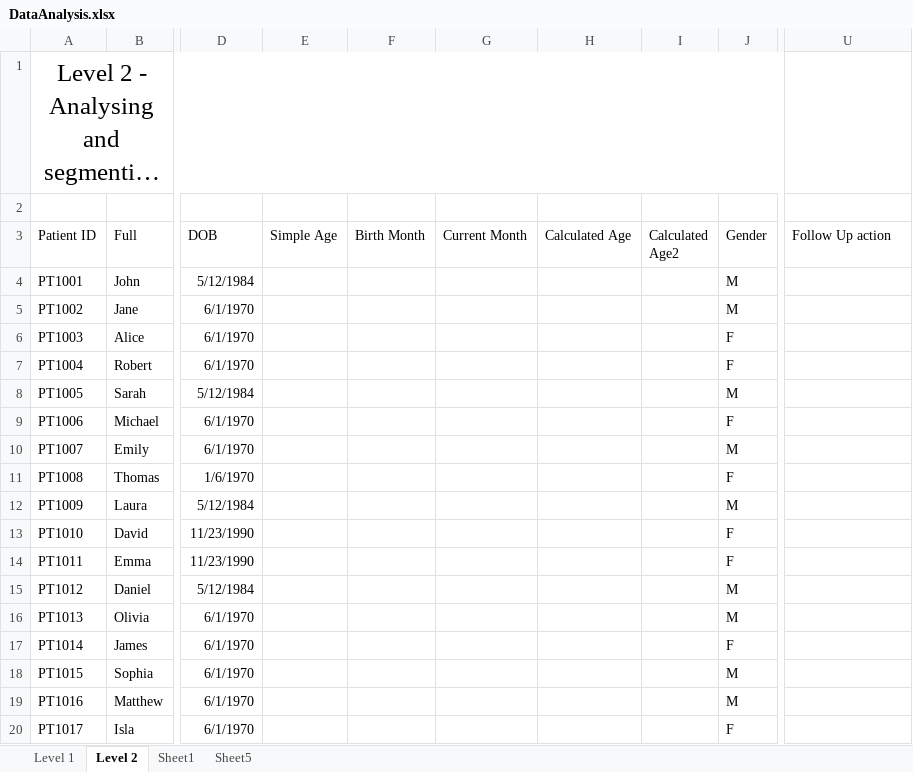
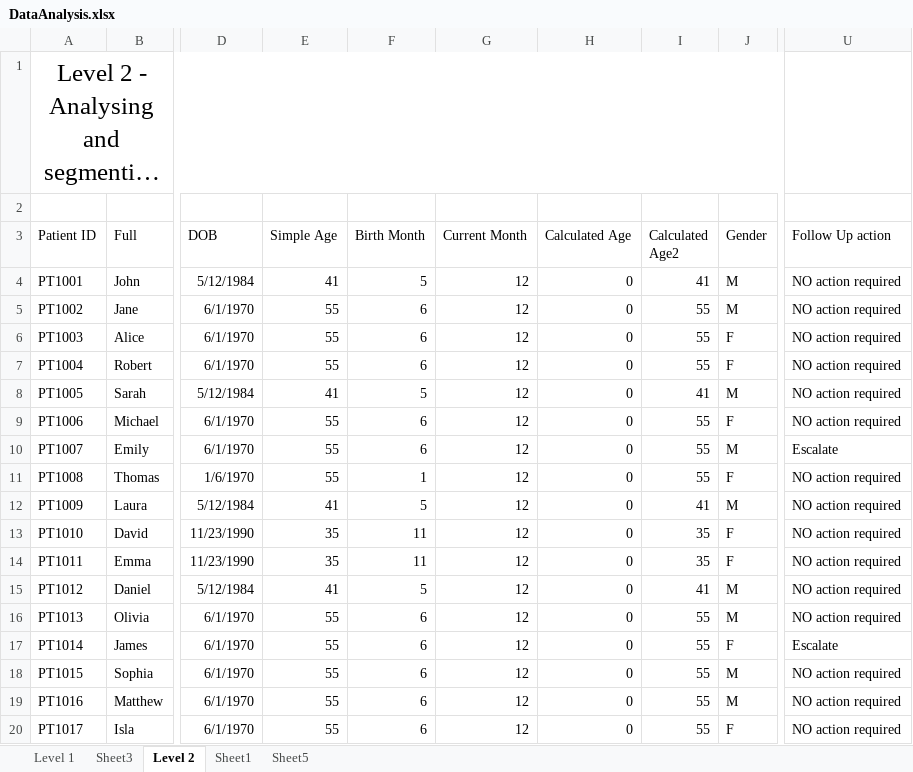
Before and after one commit to Scenario-Demonstration-Training/Scenario-Demonstration-Training, an Excel workbook: Session 2/Data Sources/DataAnalysis.xlsx, sheet Level 2, drawn as a sheet; only a part is shown, gaps mark what is left out; long unchanged cells end in …; values as stored, in another font and other column widths than the file's, no borders; conditional formats and table styles not drawn; the diff covers the shown part only; the diff names each change by its address in the sheet, - before the commit and + after, or states it on an @@ line.

```diff
--- a/Session 2/Data Sources/DataAnalysis.xlsx (sheet Level 2)
+++ b/Session 2/Data Sources/DataAnalysis.xlsx (sheet Level 2)
+sheet tab: Sheet3
-E4 (Simple Age): (empty)
+E4 (Simple Age): 41
-F4 (Birth Month): (empty)
+F4 (Birth Month): 5
-G4:G20 (Current Month): (empty)
+G4:G20 (Current Month): 12
-H4:H20 (Calculated Age): (empty)
+H4:H20 (Calculated Age): 0
-I4 (Calculated Age2): (empty)
+I4 (Calculated Age2): 41
-U4:U9 (Follow Up action): (empty)
+U4:U9 (Follow Up action): NO action required
-E5:E7 (Simple Age): (empty)
+E5:E7 (Simple Age): 55
-F5:F7 (Birth Month): (empty)
+F5:F7 (Birth Month): 6
-I5:I7 (Calculated Age2): (empty)
+I5:I7 (Calculated Age2): 55
-E8 (Simple Age): (empty)
+E8 (Simple Age): 41
-F8 (Birth Month): (empty)
+F8 (Birth Month): 5
-I8 (Calculated Age2): (empty)
+I8 (Calculated Age2): 41
-E9:E11 (Simple Age): (empty)
+E9:E11 (Simple Age): 55
-F9:F10 (Birth Month): (empty)
+F9:F10 (Birth Month): 6
-I9:I11 (Calculated Age2): (empty)
+I9:I11 (Calculated Age2): 55
-U10 (Follow Up action): (empty)
+U10 (Follow Up action): Escalate
-F11 (Birth Month): (empty)
+F11 (Birth Month): 1
-U11:U16 (Follow Up action): (empty)
+U11:U16 (Follow Up action): NO action required
-E12 (Simple Age): (empty)
+E12 (Simple Age): 41
-F12 (Birth Month): (empty)
+F12 (Birth Month): 5
-I12 (Calculated Age2): (empty)
+I12 (Calculated Age2): 41
-E13:E14 (Simple Age): (empty)
+E13:E14 (Simple Age): 35
-F13:F14 (Birth Month): (empty)
+F13:F14 (Birth Month): 11
-I13:I14 (Calculated Age2): (empty)
+I13:I14 (Calculated Age2): 35
-E15 (Simple Age): (empty)
+E15 (Simple Age): 41
-F15 (Birth Month): (empty)
+F15 (Birth Month): 5
-I15 (Calculated Age2): (empty)
+I15 (Calculated Age2): 41
-E16:E20 (Simple Age): (empty)
+E16:E20 (Simple Age): 55
-F16:F20 (Birth Month): (empty)
+F16:F20 (Birth Month): 6
-I16:I20 (Calculated Age2): (empty)
+I16:I20 (Calculated Age2): 55
-U17 (Follow Up action): (empty)
+U17 (Follow Up action): Escalate
-U18:U20 (Follow Up action): (empty)
+U18:U20 (Follow Up action): NO action required
```
Also changed, not shown: 6 added rows and 108 edited cells elsewhere in this sheet, sheet Level 1, 1 other file.
